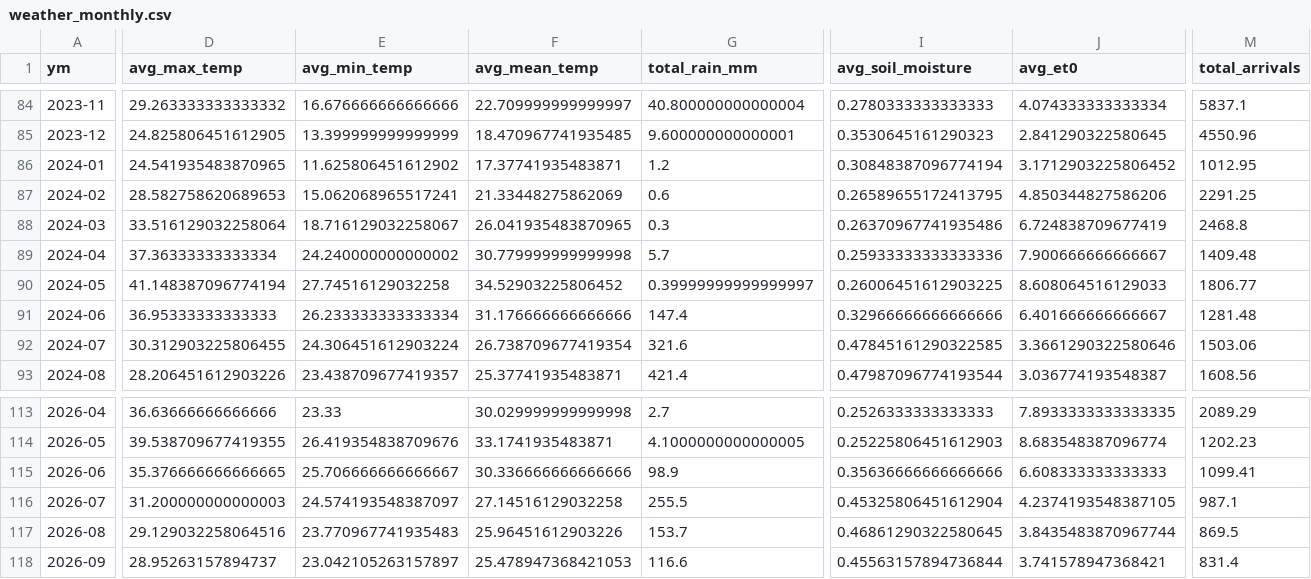
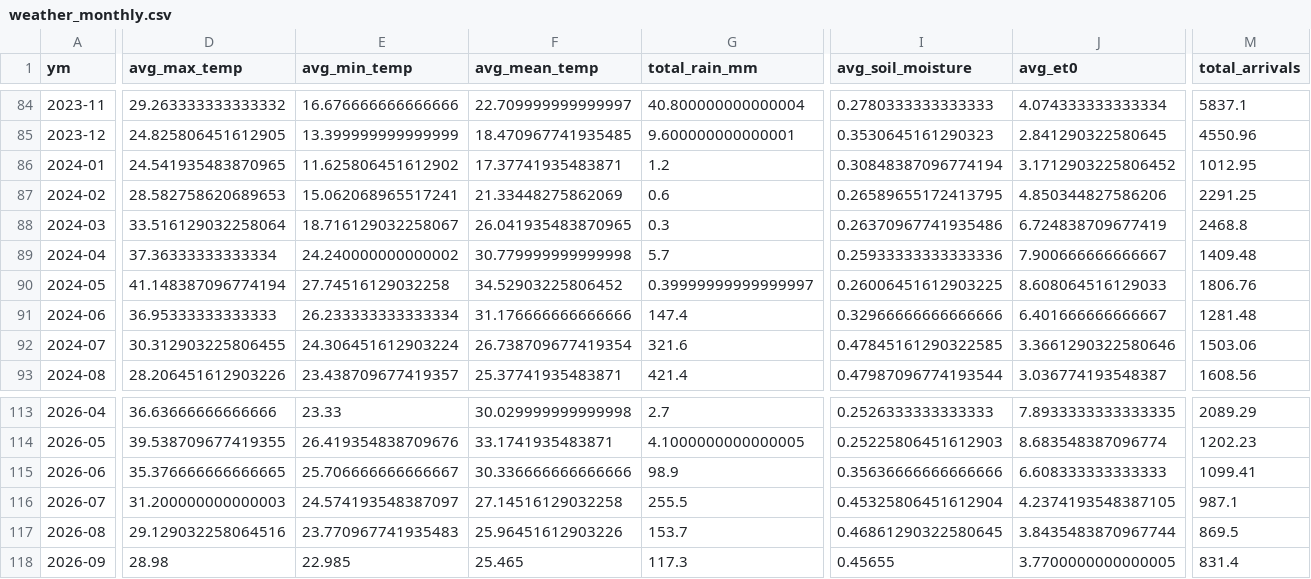
Before and after one commit to Prayas-dev-acc/mandi, a CSV file: weather_monthly.csv, drawn as a sheet; only a part is shown, gaps mark what is left out; the diff covers the shown part only; the diff names each change by its address in the sheet, - before the commit and + after, or states it on an @@ line.

```diff
--- a/weather_monthly.csv
+++ b/weather_monthly.csv
-M90 (total_arrivals): 1806.77
+M90 (total_arrivals): 1806.76
-D118 (avg_max_temp): 28.95263157894737
+D118 (avg_max_temp): 28.98
-E118 (avg_min_temp): 23.042105263157897
+E118 (avg_min_temp): 22.985
-F118 (avg_mean_temp): 25.478947368421053
+F118 (avg_mean_temp): 25.465
-G118 (total_rain_mm): 116.6
+G118 (total_rain_mm): 117.3
-I118 (avg_soil_moisture): 0.45563157894736844
+I118 (avg_soil_moisture): 0.45655
-J118 (avg_et0): 3.741578947368421
+J118 (avg_et0): 3.7700000000000005
```
Also changed, not shown: 1 edited cell elsewhere in this file, 2 other files.
